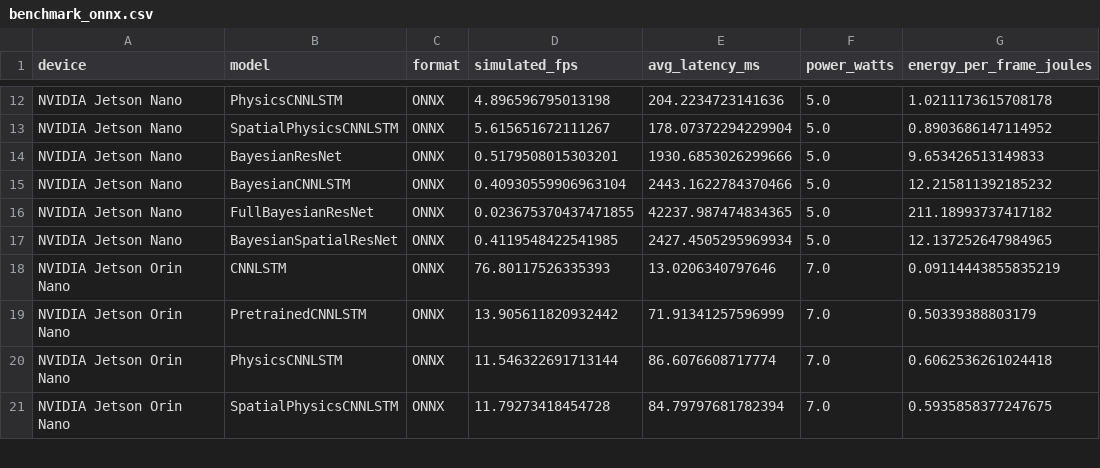
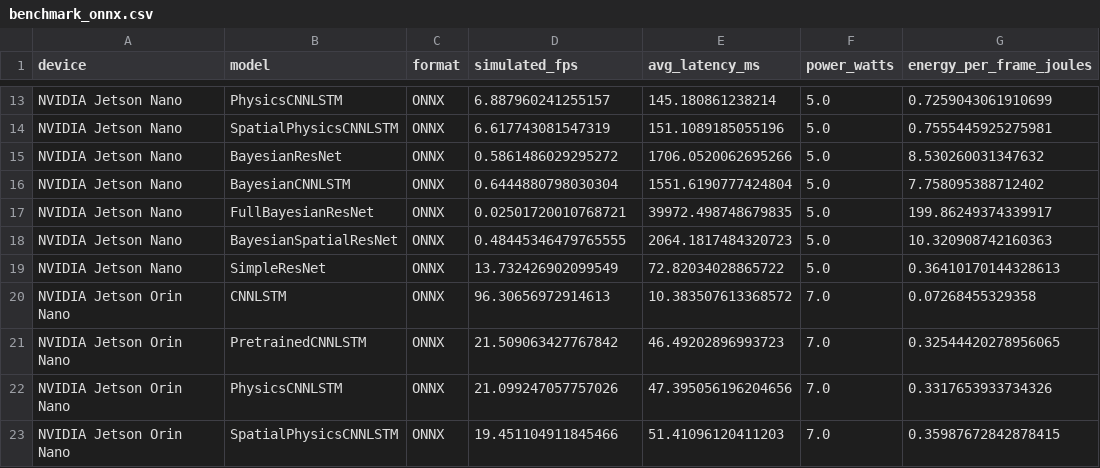
Before and after one commit to FNeubuerger/video_regression, a CSV file: results/benchmark_onnx.csv, drawn as a sheet; only a part is shown, gaps mark what is left out; addresses are those after the commit; the diff covers the shown part only; the diff names each change by its address in the sheet, - before the commit and + after, or states it on an @@ line.

```diff
--- a/results/benchmark_onnx.csv
+++ b/results/benchmark_onnx.csv
-D13 (simulated_fps): 4.896596795013198
+D13 (simulated_fps): 6.887960241255157
-E13 (avg_latency_ms): 204.2234723141636
+E13 (avg_latency_ms): 145.180861238214
-G13 (energy_per_frame_joules): 1.0211173615708178
+G13 (energy_per_frame_joules): 0.7259043061910699
-D14 (simulated_fps): 5.615651672111267
+D14 (simulated_fps): 6.617743081547319
-E14 (avg_latency_ms): 178.07372294229904
+E14 (avg_latency_ms): 151.1089185055196
-G14 (energy_per_frame_joules): 0.8903686147114952
+G14 (energy_per_frame_joules): 0.7555445925275981
-D15 (simulated_fps): 0.5179508015303201
+D15 (simulated_fps): 0.5861486029295272
-E15 (avg_latency_ms): 1930.6853026299666
+E15 (avg_latency_ms): 1706.0520062695266
-G15 (energy_per_frame_joules): 9.653426513149833
+G15 (energy_per_frame_joules): 8.530260031347632
-D16 (simulated_fps): 0.40930559906963104
+D16 (simulated_fps): 0.6444880798030304
-E16 (avg_latency_ms): 2443.1622784370466
+E16 (avg_latency_ms): 1551.6190777424804
-G16 (energy_per_frame_joules): 12.215811392185232
+G16 (energy_per_frame_joules): 7.758095388712402
-D17 (simulated_fps): 0.023675370437471855
+D17 (simulated_fps): 0.02501720010768721
-E17 (avg_latency_ms): 42237.987474834365
+E17 (avg_latency_ms): 39972.498748679835
-G17 (energy_per_frame_joules): 211.18993737417182
+G17 (energy_per_frame_joules): 199.86249374339917
-D18 (simulated_fps): 0.4119548422541985
+D18 (simulated_fps): 0.48445346479765555
-E18 (avg_latency_ms): 2427.4505295969934
+E18 (avg_latency_ms): 2064.1817484320723
-G18 (energy_per_frame_joules): 12.137252647984965
+G18 (energy_per_frame_joules): 10.320908742160363
+row 19: NVIDIA Jetson Nano | SimpleResNet | ONNX | 13.732426902099549 | 72.82034028865722 | 5.0 | 0.36410170144328613
-D20 (simulated_fps): 76.80117526335393
+D20 (simulated_fps): 96.30656972914613
-E20 (avg_latency_ms): 13.0206340797646
+E20 (avg_latency_ms): 10.383507613368572
-G20 (energy_per_frame_joules): 0.09114443855835219
+G20 (energy_per_frame_joules): 0.07268455329358
-D21 (simulated_fps): 13.905611820932442
+D21 (simulated_fps): 21.509063427767842
-E21 (avg_latency_ms): 71.91341257596999
+E21 (avg_latency_ms): 46.49202896993723
-G21 (energy_per_frame_joules): 0.50339388803179
+G21 (energy_per_frame_joules): 0.32544420278956065
-D22 (simulated_fps): 11.546322691713144
+D22 (simulated_fps): 21.099247057757026
-E22 (avg_latency_ms): 86.6076608717774
+E22 (avg_latency_ms): 47.395056196204656
-G22 (energy_per_frame_joules): 0.6062536261024418
+G22 (energy_per_frame_joules): 0.3317653933734326
-D23 (simulated_fps): 11.79273418454728
+D23 (simulated_fps): 19.451104911845466
-E23 (avg_latency_ms): 84.79797681782394
+E23 (avg_latency_ms): 51.41096120411203
-G23 (energy_per_frame_joules): 0.5935858377247675
+G23 (energy_per_frame_joules): 0.35987672842878415
```
Also changed, not shown: 3 added rows and 66 edited cells elsewhere in this file, results/benchmark_pytorch.csv, results/edge_benchmark_results.csv, 11 other files.
